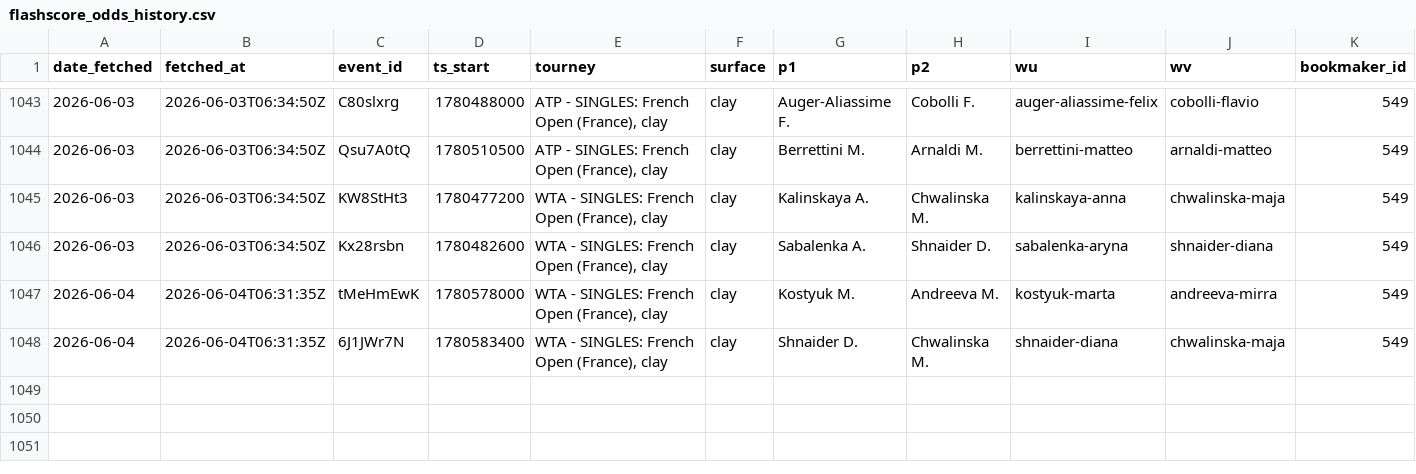
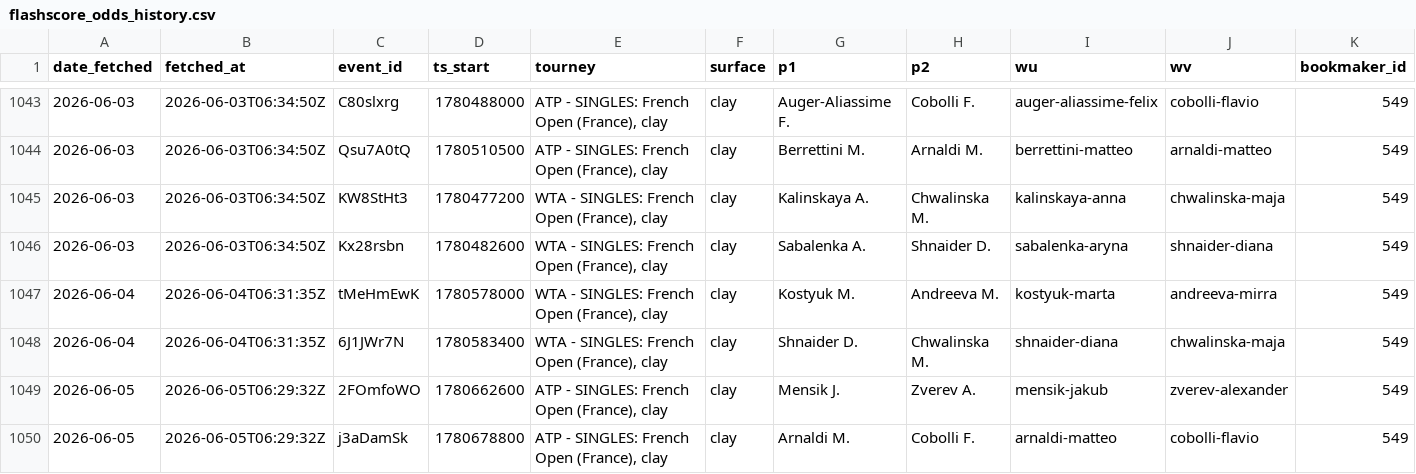
Before and after one commit to gmalbert/tennis-predictions, a CSV file: data_files/flashscore_odds_history.csv, drawn as a sheet; only a part is shown, gaps mark what is left out; rows hold the shown columns only; the diff names each change by its address in the sheet, - before the commit and + after, or states it on an @@ line.

```diff
--- a/data_files/flashscore_odds_history.csv
+++ b/data_files/flashscore_odds_history.csv
+row 1049: 2026-06-05 | 2026-06-05T06:29:32Z | 2FOmfoWO | 1780662600 | ATP - SINGLES: French Open (France), clay | clay | Mensik J. | Zverev A. | mensik-jakub | zverev-alexander | 549
+row 1050: 2026-06-05 | 2026-06-05T06:29:32Z | j3aDamSk | 1780678800 | ATP - SINGLES: French Open (France), clay | clay | Arnaldi M. | Cobolli F. | arnaldi-matteo | cobolli-flavio | 549
```
Also changed, not shown: 3 other files.
